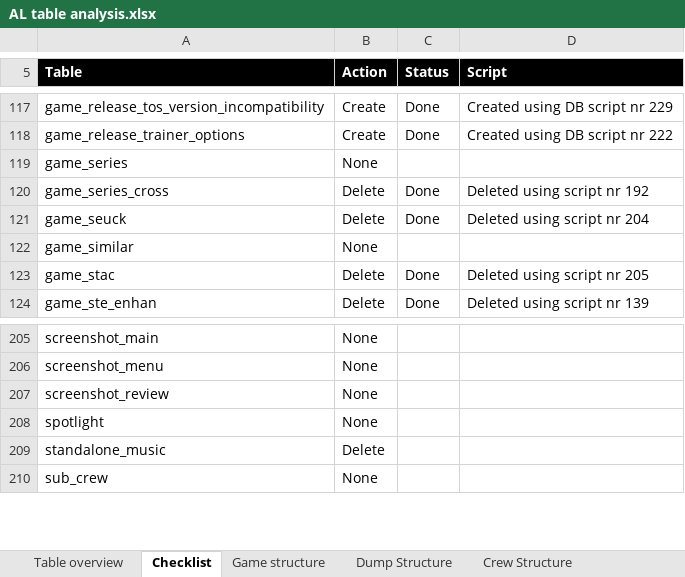
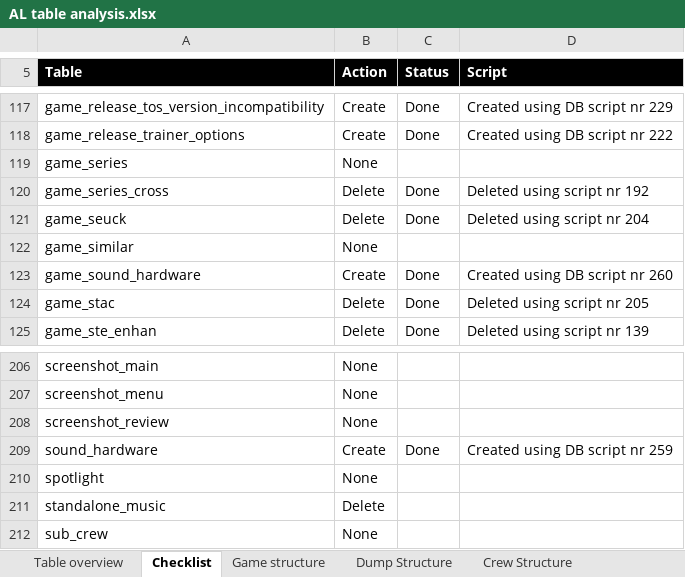
Before and after one commit to atari-legend/skins-and-docs, an Excel workbook: Technical documentation/AL table analysis.xlsx, sheet Checklist, drawn as a sheet; only a part is shown, gaps mark what is left out; values as stored, in another font and other column widths than the file's, no borders; conditional formats not drawn; the diff names each change by its address in the sheet, - before the commit and + after, or states it on an @@ line.

Commit message:
External sound
Game config section

```diff
--- a/Technical documentation/AL table analysis.xlsx (sheet Checklist)
+++ b/Technical documentation/AL table analysis.xlsx (sheet Checklist)
+row 123: game_sound_hardware | Create | Done | Created using DB script nr 260
+row 209: sound_hardware | Create | Done | Created using DB script nr 259
```
